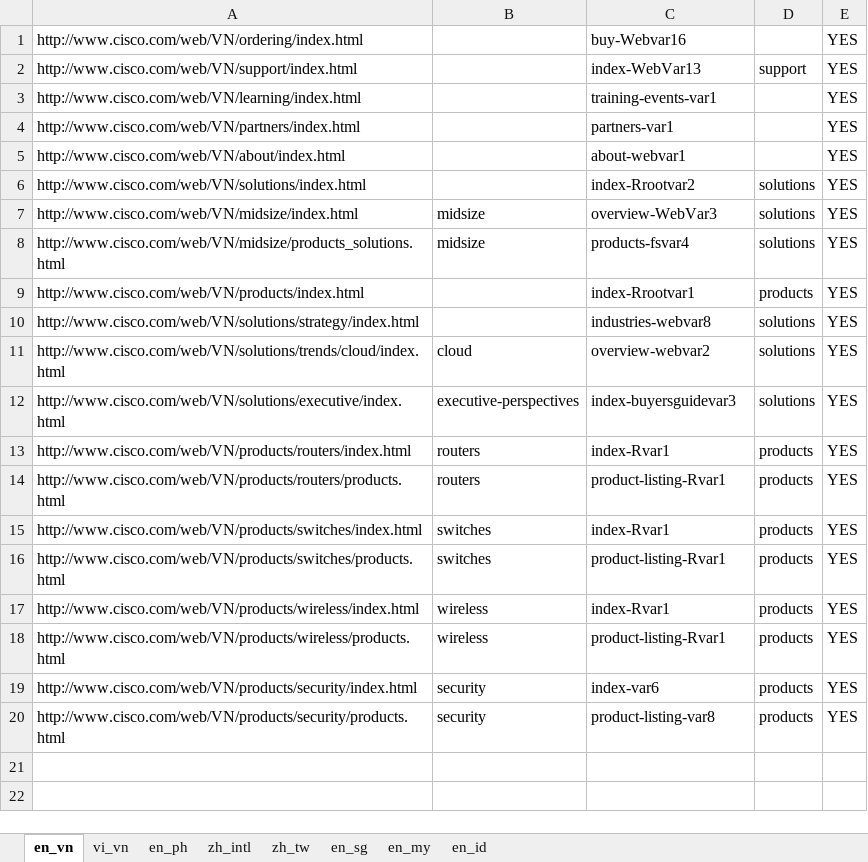
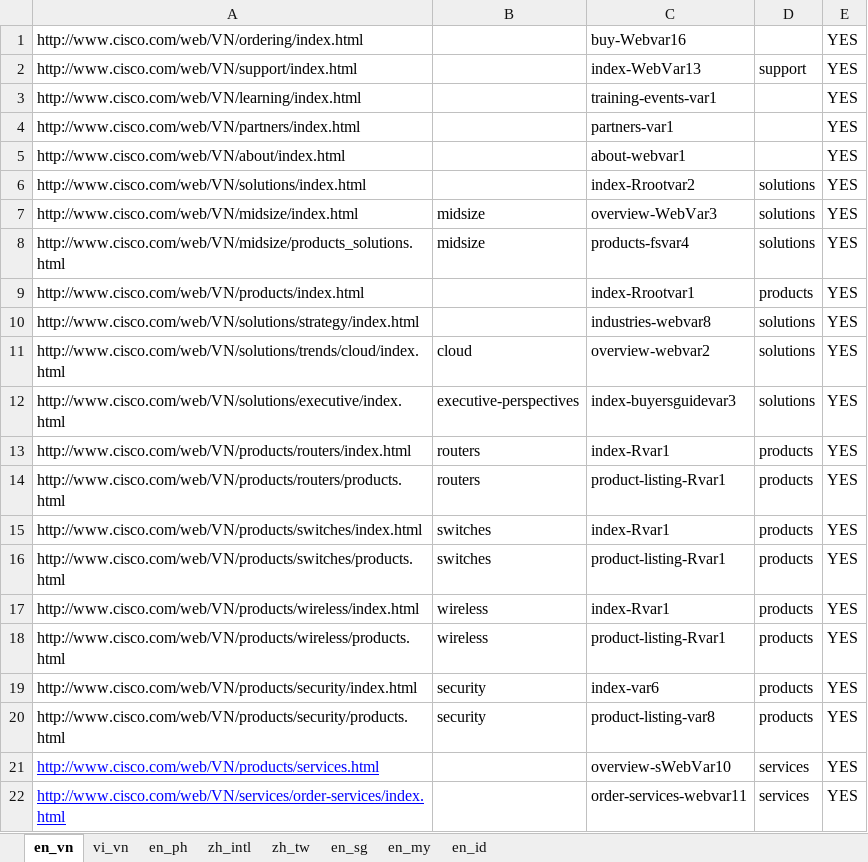
Before and after one commit to shreyabhatnagar/OVWMigration, an Excel workbook: docs/Language Waves/wave4.xlsx, sheet en_vn, drawn as a sheet; values as stored, in another font and other column widths than the file's, no borders; the diff names each change by its address in the sheet, - before the commit and + after, or states it on an @@ line.

```diff
--- a/docs/Language Waves/wave4.xlsx (sheet en_vn)
+++ b/docs/Language Waves/wave4.xlsx (sheet en_vn)
+row 21: http://www.cisco.com/web/VN/products/services.html |  | overview-sWebVar10 | services | YES
+row 22: http://www.cisco.com/web/VN/services/order-services/index.html |  | order-services-webvar11 | services | YES
```
Also changed, not shown: sheet vi_vn, sheet en_id, sheet en_ph, sheet en_my.
